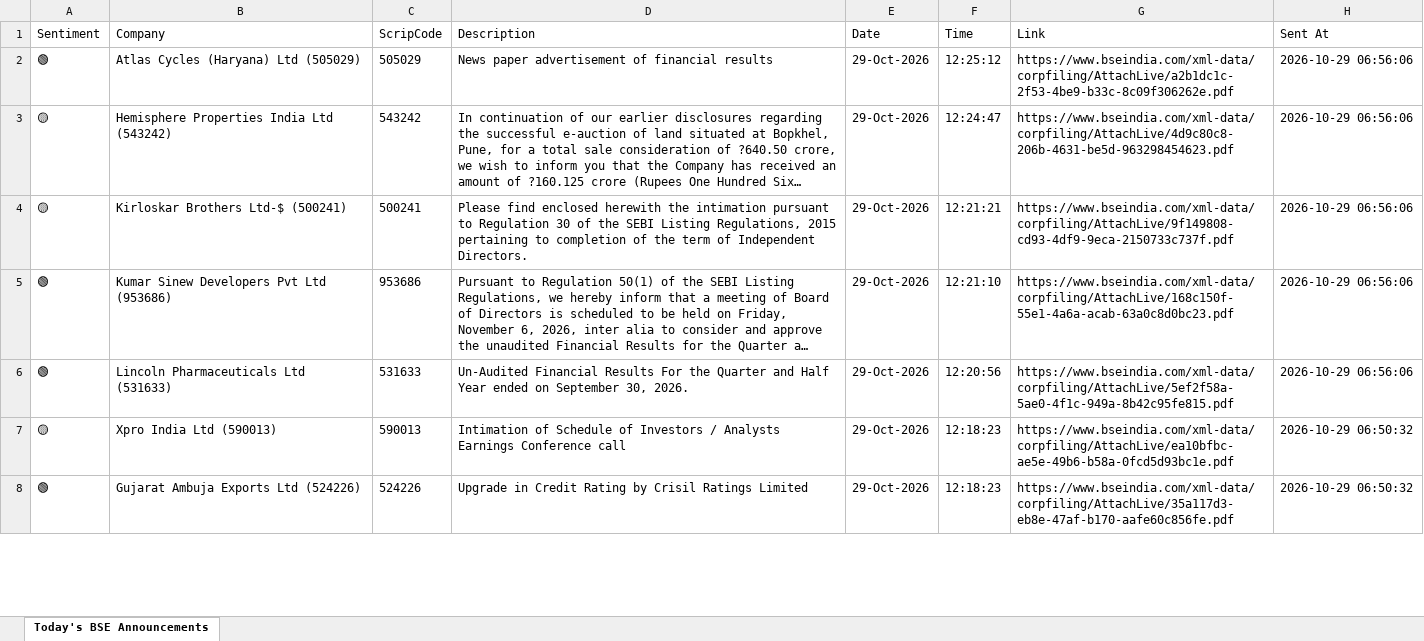
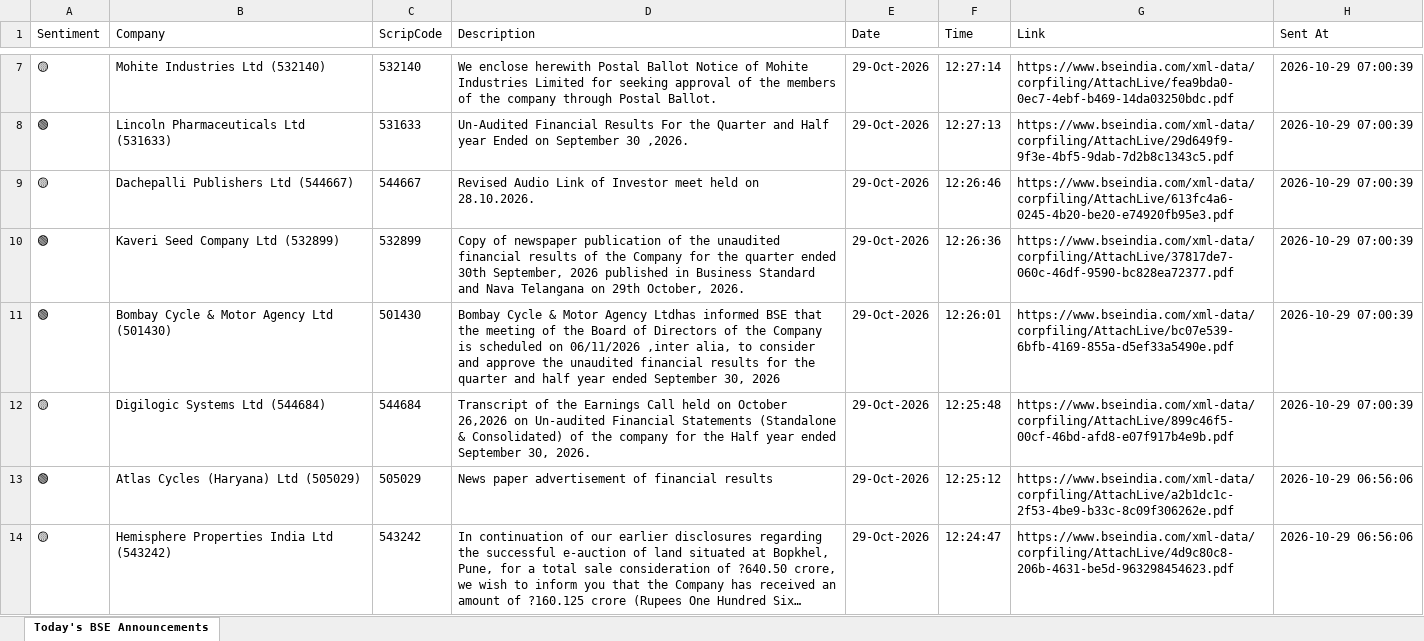
Before and after one commit to divy008/Levnse, an Excel workbook: bse_announcements.xlsx, sheet Today's BSE Announcements, drawn as a sheet; only a part is shown, gaps mark what is left out; the shorter side is filled out with more unchanged rows; long unchanged cells end in …; values as stored, in another font and other column widths than the file's, no borders; the diff covers the shown part only; the diff names each change by its address in the sheet, - before the commit and + after, or states it on an @@ line.

```diff
--- a/bse_announcements.xlsx (sheet Today's BSE Announcements)
+++ b/bse_announcements.xlsx (sheet Today's BSE Announcements)
+row 7: 🟡 | Mohite Industries Ltd (532140) | 532140 | We enclose herewith Postal Ballot Notice of Mohite Industries Limited for seeking approval of the members of the company through Postal Ballot. | 29-Oct-2026 | 12:27:14 | https://www.bseindia.com/xml-data/corpfiling/AttachLive/fea9bda0-0ec7-4ebf-b469-14da03250bdc.pdf | 2026-10-29 07:00:39
+row 8: 🟢 | Lincoln Pharmaceuticals Ltd (531633) | 531633 | Un-Audited Financial Results For the Quarter and Half year Ended on September 30 ,2026. | 29-Oct-2026 | 12:27:13 | https://www.bseindia.com/xml-data/corpfiling/AttachLive/29d649f9-9f3e-4bf5-9dab-7d2b8c1343c5.pdf | 2026-10-29 07:00:39
+row 9: 🟡 | Dachepalli Publishers Ltd (544667) | 544667 | Revised Audio Link of Investor meet held on 28.10.2026. | 29-Oct-2026 | 12:26:46 | https://www.bseindia.com/xml-data/corpfiling/AttachLive/613fc4a6-0245-4b20-be20-e74920fb95e3.pdf | 2026-10-29 07:00:39
+row 10: 🟢 | Kaveri Seed Company Ltd (532899) | 532899 | Copy of newspaper publication of the unaudited financial results of the Company for the quarter ended 30th September, 2026 published in Business Standard and Nava Telangana on 29th October, 2026. | 29-Oct-2026 | 12:26:36 | https://www.bseindia.com/xml-data/corpfiling/AttachLive/37817de7-060c-46df-9590-bc828ea72377.pdf | 2026-10-29 07:00:39
+row 11: 🟢 | Bombay Cycle & Motor Agency Ltd (501430) | 501430 | Bombay Cycle & Motor Agency Ltdhas informed BSE that the meeting of the Board of Directors of the Company is scheduled on 06/11/2026 ,inter alia, to consider and approve the unaudited financial results for the quarter and half year ended September 30, 2026 | 29-Oct-2026 | 12:26:01 | https://www.bseindia.com/xml-data/corpfiling/AttachLive/bc07e539-6bfb-4169-855a-d5ef33a5490e.pdf | 2026-10-29 07:00:39
+row 12: 🟡 | Digilogic Systems Ltd (544684) | 544684 | Transcript of the Earnings Call held on October 26,2026 on Un-audited Financial Statements (Standalone & Consolidated) of the company for the Half year ended September 30, 2026. | 29-Oct-2026 | 12:25:48 | https://www.bseindia.com/xml-data/corpfiling/AttachLive/899c46f5-00cf-46bd-afd8-e07f917b4e9b.pdf | 2026-10-29 07:00:39
```
Also changed, not shown: 5 added rows elsewhere in this sheet, 6 other files.
